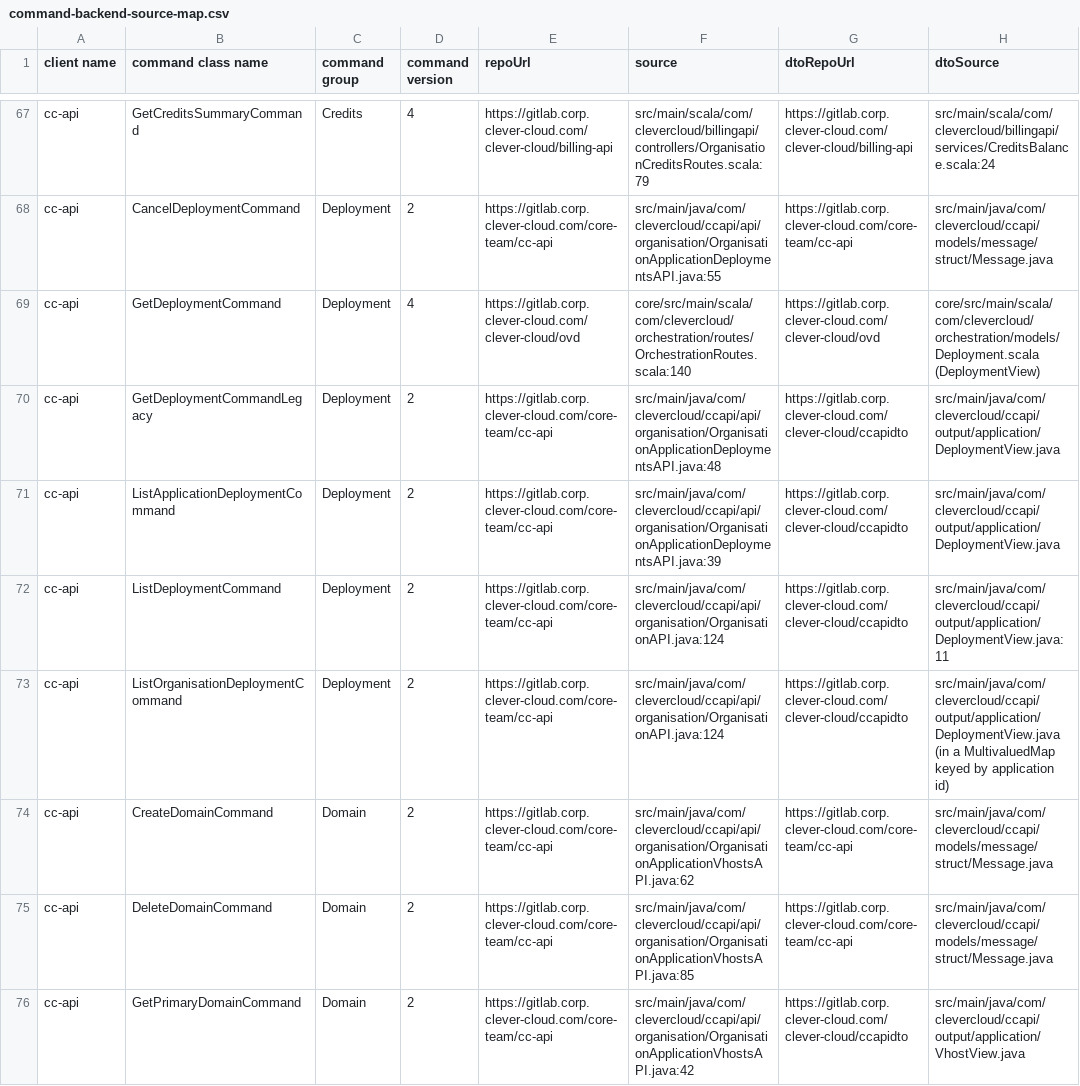
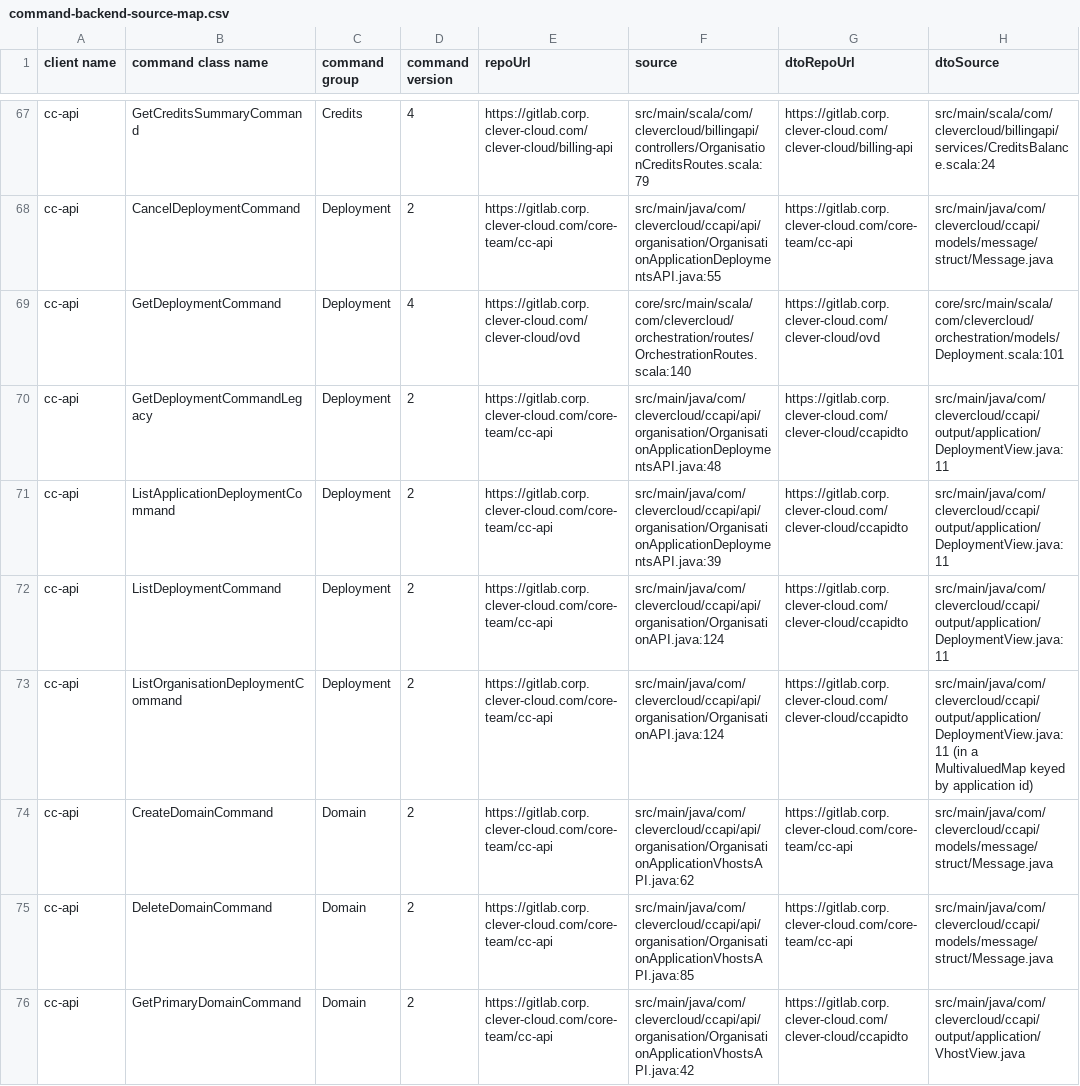
Before and after one commit to CleverCloud/clever-client.js, a CSV file: data/command-backend-source-map.csv, drawn as a sheet; only a part is shown, gaps mark what is left out; the diff covers the shown part only.

```diff
--- a/data/command-backend-source-map.csv
+++ b/data/command-backend-source-map.csv
@@ -68,7 +68,7 @@ cc-api,GetCreditsSummaryCommand,Credits,4,https://gitlab.corp.clever-cloud.com/c
 cc-api,CancelDeploymentCommand,Deployment,2,https://gitlab.corp.clever-cloud.com/core-team/cc-api,src/main/java/com/clevercloud/ccapi/api/organisation/OrganisationApplicationDeploymentsAPI.java:55,https://gitlab.corp.clever-cloud.com/core-team/cc-api,src/main/java/com/clevercloud/ccapi/models/message/struct/Message.java
-cc-api,GetDeploymentCommand,Deployment,4,https://gitlab.corp.clever-cloud.com/clever-cloud/ovd,core/src/main/scala/com/clevercloud/orchestration/routes/OrchestrationRoutes.scala:140,https://gitlab.corp.clever-cloud.com/clever-cloud/ovd,core/src/main/scala/com/clevercloud/orchestration/models/Deployment.scala (DeploymentView)
-cc-api,GetDeploymentCommandLegacy,Deployment,2,https://gitlab.corp.clever-cloud.com/core-team/cc-api,src/main/java/com/clevercloud/ccapi/api/organisation/OrganisationApplicationDeploymentsAPI.java:48,https://gitlab.corp.clever-cloud.com/clever-cloud/ccapidto,src/main/java/com/clevercloud/ccapi/output/application/DeploymentView.java
-cc-api,ListApplicationDeploymentCommand,Deployment,2,https://gitlab.corp.clever-cloud.com/core-team/cc-api,src/main/java/com/clevercloud/ccapi/api/organisation/OrganisationApplicationDeploymentsAPI.java:39,https://gitlab.corp.clever-cloud.com/clever-cloud/ccapidto,src/main/java/com/clevercloud/ccapi/output/application/DeploymentView.java
+cc-api,GetDeploymentCommand,Deployment,4,https://gitlab.corp.clever-cloud.com/clever-cloud/ovd,core/src/main/scala/com/clevercloud/orchestration/routes/OrchestrationRoutes.scala:140,https://gitlab.corp.clever-cloud.com/clever-cloud/ovd,core/src/main/scala/com/clevercloud/orchestration/models/Deployment.scala:101
+cc-api,GetDeploymentCommandLegacy,Deployment,2,https://gitlab.corp.clever-cloud.com/core-team/cc-api,src/main/java/com/clevercloud/ccapi/api/organisation/OrganisationApplicationDeploymentsAPI.java:48,https://gitlab.corp.clever-cloud.com/clever-cloud/ccapidto,src/main/java/com/clevercloud/ccapi/output/application/DeploymentView.java:11
+cc-api,ListApplicationDeploymentCommand,Deployment,2,https://gitlab.corp.clever-cloud.com/core-team/cc-api,src/main/java/com/clevercloud/ccapi/api/organisation/OrganisationApplicationDeploymentsAPI.java:39,https://gitlab.corp.clever-cloud.com/clever-cloud/ccapidto,src/main/java/com/clevercloud/ccapi/output/application/DeploymentView.java:11
 cc-api,ListDeploymentCommand,Deployment,2,https://gitlab.corp.clever-cloud.com/core-team/cc-api,src/main/java/com/clevercloud/ccapi/api/organisation/OrganisationAPI.java:124,https://gitlab.corp.clever-cloud.com/clever-cloud/ccapidto,src/main/java/com/clevercloud/ccapi/output/application/DeploymentView.java:11
-cc-api,ListOrganisationDeploymentCommand,Deployment,2,https://gitlab.corp.clever-cloud.com/core-team/cc-api,src/main/java/com/clevercloud/ccapi/api/organisation/OrganisationAPI.java:124,https://gitlab.corp.clever-cloud.com/clever-cloud/ccapidto,src/main/java/com/clevercloud/ccapi/output/application/DeploymentView.java (in a MultivaluedMap keyed by application id)
+cc-api,ListOrganisationDeploymentCommand,Deployment,2,https://gitlab.corp.clever-cloud.com/core-team/cc-api,src/main/java/com/clevercloud/ccapi/api/organisation/OrganisationAPI.java:124,https://gitlab.corp.clever-cloud.com/clever-cloud/ccapidto,src/main/java/com/clevercloud/ccapi/output/application/DeploymentView.java:11 (in a MultivaluedMap keyed by application id)
 cc-api,CreateDomainCommand,Domain,2,https://gitlab.corp.clever-cloud.com/core-team/cc-api,src/main/java/com/clevercloud/ccapi/api/organisation/OrganisationApplicationVhostsAPI.java:62,https://gitlab.corp.clever-cloud.com/core-team/cc-api,src/main/java/com/clevercloud/ccapi/models/message/struct/Message.java
```
Also changed, not shown: 1 removed row and 58 edited cells elsewhere in this file.
